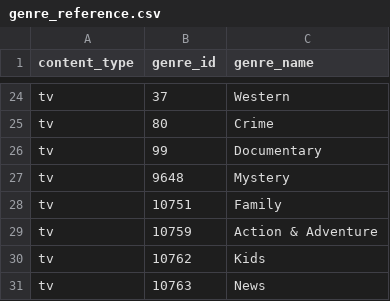
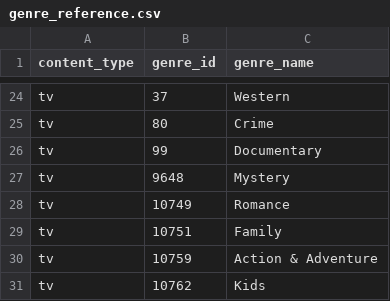
Before and after one commit to apantaz/watchpulse, a CSV file: warehouse/seeds/genre_reference.csv, drawn as a sheet; only a part is shown, gaps mark what is left out; the shorter side is filled out with more unchanged rows; the diff names each change by its address in the sheet, - before the commit and + after, or states it on an @@ line.

```diff
--- a/warehouse/seeds/genre_reference.csv
+++ b/warehouse/seeds/genre_reference.csv
+row 28: tv | 10749 | Romance
```
Also changed, not shown: 7 other files.
